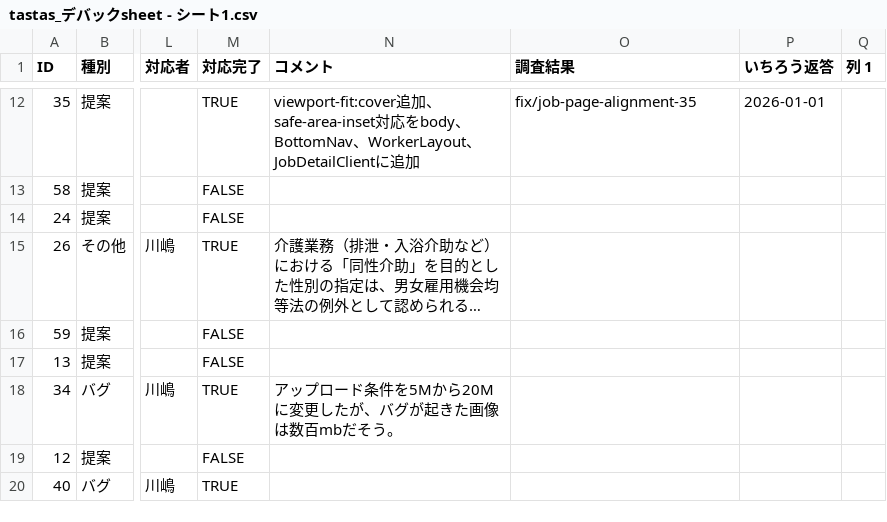
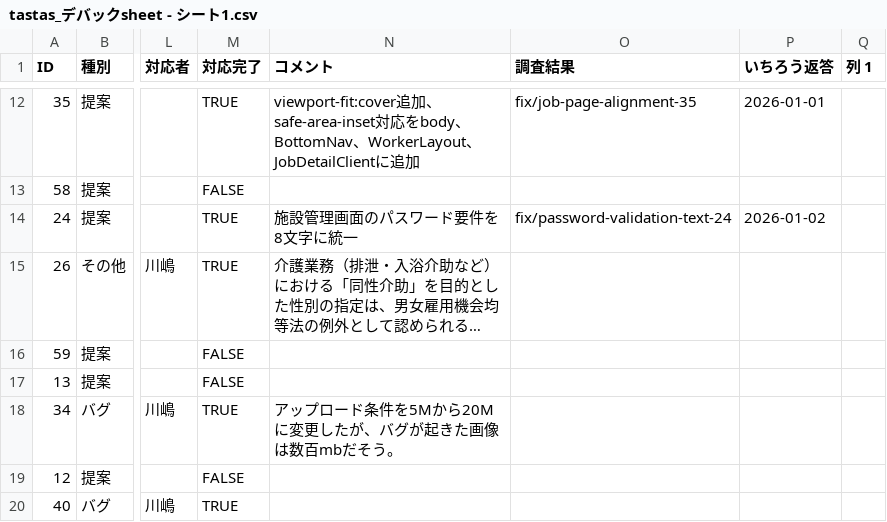
Before and after one commit to ichiro0712-dotcom/share-worker-app, a CSV file: docs/tastas_デバックsheet - シート1.csv, drawn as a sheet; only a part is shown, gaps mark what is left out; long unchanged cells end in …; the diff names each change by its address in the sheet, - before the commit and + after, or states it on an @@ line.

Commit message:
docs: #24 パスワード要件表示の統一をCSVに記録

```diff
--- a/docs/tastas_デバックsheet - シート1.csv
+++ b/docs/tastas_デバックsheet - シート1.csv
-M14 (対応完了): FALSE
+M14 (対応完了): TRUE
-N14 (コメント): (empty)
+N14 (コメント): 施設管理画面のパスワード要件を8文字に統一
-O14 (調査結果): (empty)
+O14 (調査結果): fix/password-validation-text-24
-P14 (いちろう返答): (empty)
+P14 (いちろう返答): 2026-01-02
```
